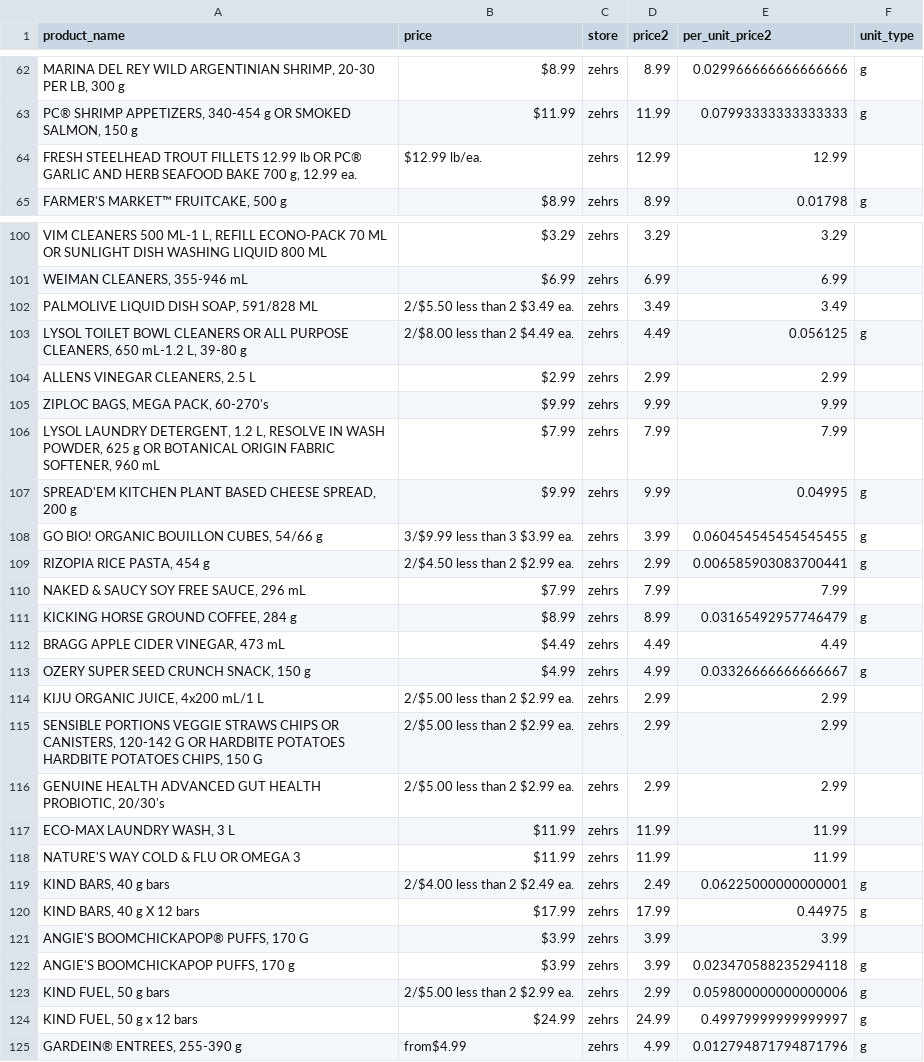
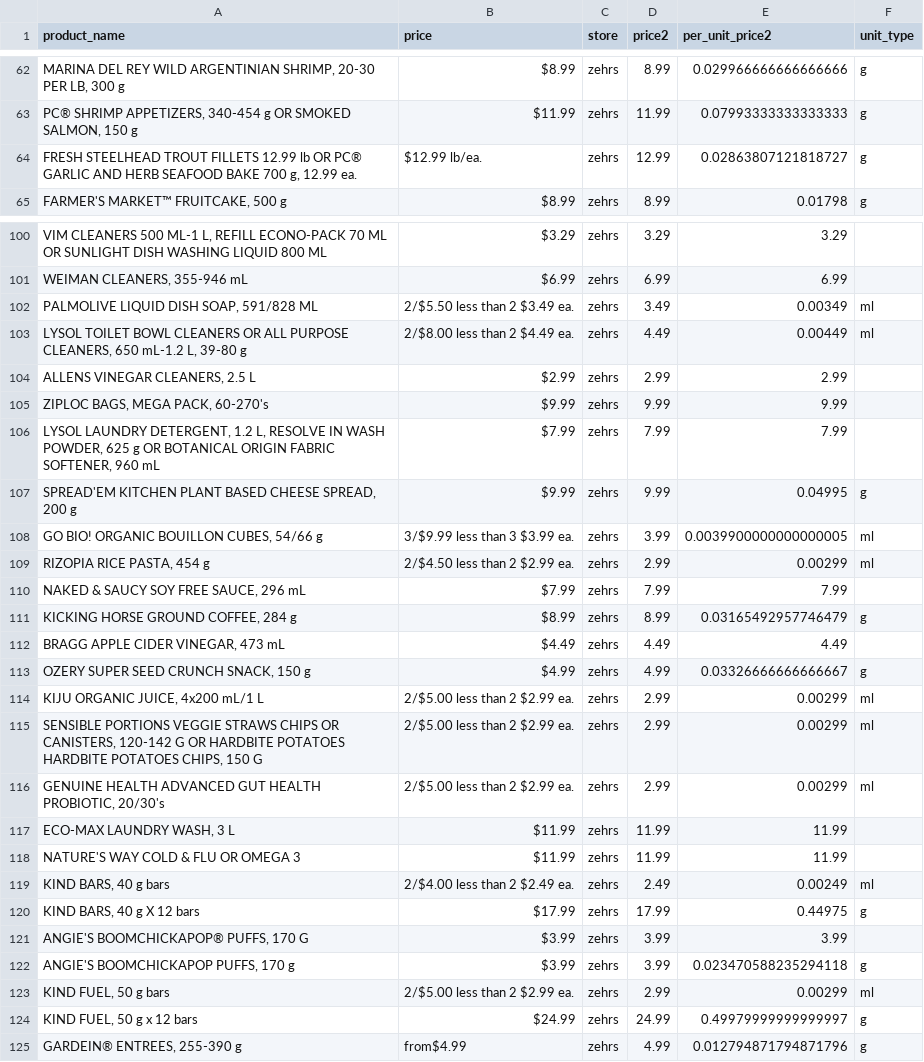
Before and after one commit to caitlan-krasinski/grocery-store-backend, a CSV file: clean_data/zehrs/flyer_deals.csv, drawn as a sheet; only a part is shown, gaps mark what is left out; the diff covers the shown part only; the diff names each change by its address in the sheet, - before the commit and + after, or states it on an @@ line.

```diff
--- a/clean_data/zehrs/flyer_deals.csv
+++ b/clean_data/zehrs/flyer_deals.csv
-E64 (per_unit_price2): 12.99
+E64 (per_unit_price2): 0.02863807121818727
-F64 (unit_type): (empty)
+F64 (unit_type): g
-E102 (per_unit_price2): 3.49
+E102 (per_unit_price2): 0.00349
-F102 (unit_type): (empty)
+F102 (unit_type): ml
-E103 (per_unit_price2): 0.056125
+E103 (per_unit_price2): 0.00449
-F103 (unit_type): g
+F103 (unit_type): ml
-E108 (per_unit_price2): 0.060454545454545455
+E108 (per_unit_price2): 0.0039900000000000005
-F108:F109 (unit_type): g
+F108:F109 (unit_type): ml
-E109 (per_unit_price2): 0.006585903083700441
+E109 (per_unit_price2): 0.00299
-E114:E116 (per_unit_price2): 2.99
+E114:E116 (per_unit_price2): 0.00299
-F114:F116 (unit_type): (empty)
+F114:F116 (unit_type): ml
-E119 (per_unit_price2): 0.06225000000000001
+E119 (per_unit_price2): 0.00249
-F119 (unit_type): g
+F119 (unit_type): ml
-E123 (per_unit_price2): 0.059800000000000006
+E123 (per_unit_price2): 0.00299
-F123 (unit_type): g
+F123 (unit_type): ml
```
Also changed, not shown: 72 edited cells elsewhere in this file, clean_data/no_frills/flyer_deals.csv, clean_data/sobeys/flyer_deals.csv, 4 other files.
